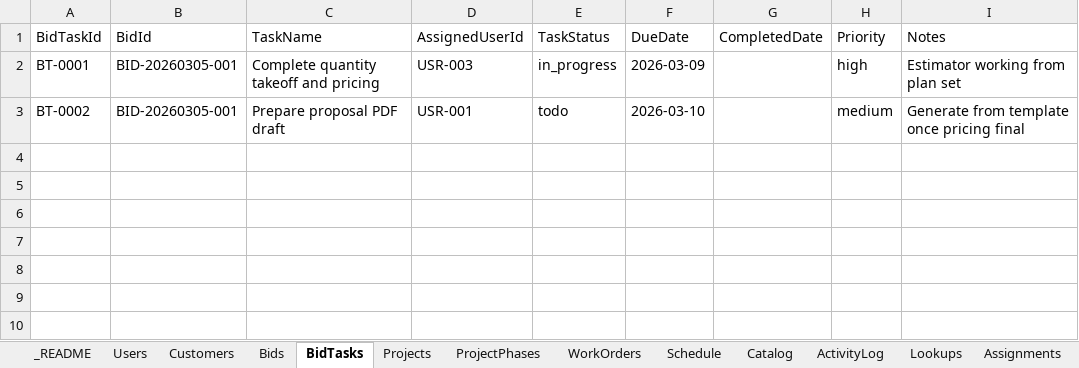
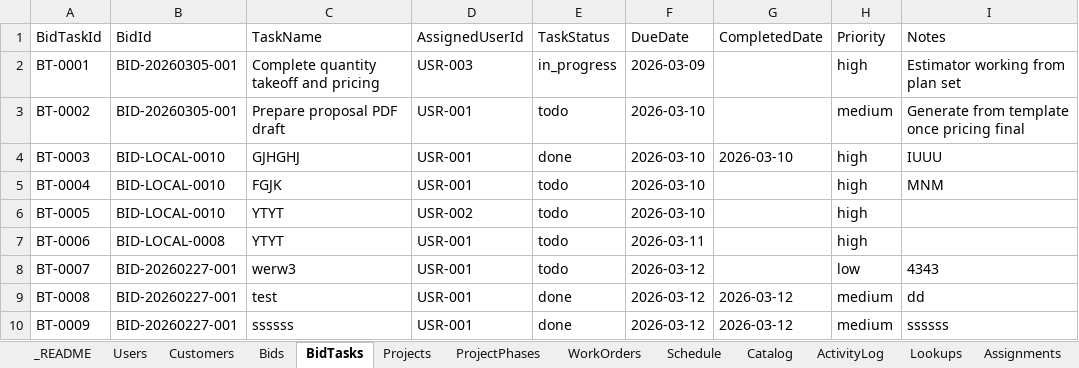
Before and after one commit to Seran003/00001, an Excel workbook: implementation/phase1/db_files/CRM_Datastore_Quickstart_v1.xlsx, sheet BidTasks, drawn as a sheet; values as stored, in another font and other column widths than the file's, no borders; the diff names each change by its address in the sheet, - before the commit and + after, or states it on an @@ line.

```diff
--- a/implementation/phase1/db_files/CRM_Datastore_Quickstart_v1.xlsx (sheet BidTasks)
+++ b/implementation/phase1/db_files/CRM_Datastore_Quickstart_v1.xlsx (sheet BidTasks)
+row 4: BT-0003 | BID-LOCAL-0010 | GJHGHJ | USR-001 | done | 2026-03-10 | 2026-03-10 | high | IUUU
+row 5: BT-0004 | BID-LOCAL-0010 | FGJK | USR-001 | todo | 2026-03-10 |  | high | MNM
+row 6: BT-0005 | BID-LOCAL-0010 | YTYT | USR-002 | todo | 2026-03-10 |  | high
+row 7: BT-0006 | BID-LOCAL-0008 | YTYT | USR-001 | todo | 2026-03-11 |  | high
+row 8: BT-0007 | BID-20260227-001 | werw3 | USR-001 | todo | 2026-03-12 |  | low | 4343
+row 9: BT-0008 | BID-20260227-001 | test | USR-001 | done | 2026-03-12 | 2026-03-12 | medium | dd
+row 10: BT-0009 | BID-20260227-001 | ssssss | USR-001 | done | 2026-03-12 | 2026-03-12 | medium | ssssss
```
Also changed, not shown: sheet Assignments, sheet WorkOrders, sheet ProjectPhases, sheet Bids, sheet Projects.
